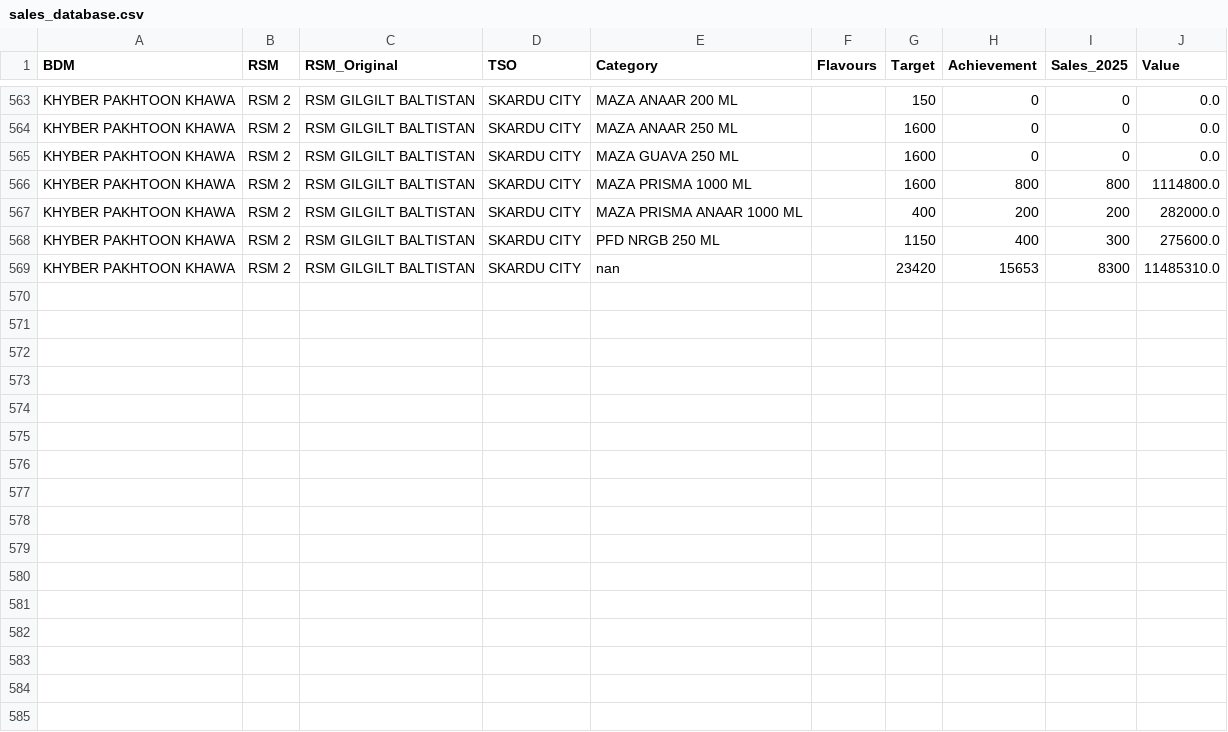
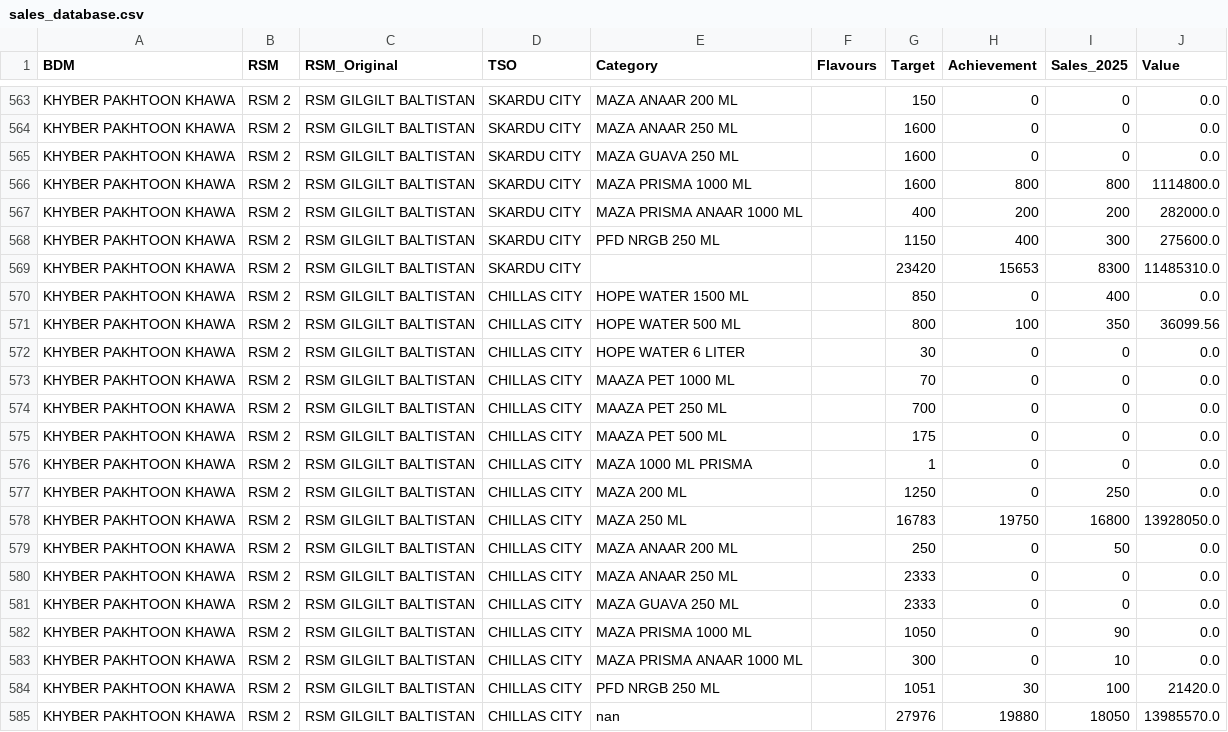
Before and after one commit to adeelrashid12/popular-dashboard, a CSV file: sales_database.csv, drawn as a sheet; only a part is shown, gaps mark what is left out.

Commit message:
Auto-update sales database

```diff
--- a/sales_database.csv
+++ b/sales_database.csv
@@ -568,2 +568,18 @@ KHYBER PAKHTOON KHAWA,RSM 2,RSM GILGILT BALTISTAN,SKARDU CITY,MAZA PRISMA ANAAR
 KHYBER PAKHTOON KHAWA,RSM 2,RSM GILGILT BALTISTAN,SKARDU CITY,PFD NRGB 250 ML,,1150,400,300,275600.0
-KHYBER PAKHTOON KHAWA,RSM 2,RSM GILGILT BALTISTAN,SKARDU CITY,nan,,23420,15653,8300,11485310.0
+KHYBER PAKHTOON KHAWA,RSM 2,RSM GILGILT BALTISTAN,SKARDU CITY,,,23420,15653,8300,11485310.0
+KHYBER PAKHTOON KHAWA,RSM 2,RSM GILGILT BALTISTAN,CHILLAS CITY,HOPE WATER 1500 ML,,850,0,400,0.0
+KHYBER PAKHTOON KHAWA,RSM 2,RSM GILGILT BALTISTAN,CHILLAS CITY,HOPE WATER 500 ML,,800,100,350,36099.56
+KHYBER PAKHTOON KHAWA,RSM 2,RSM GILGILT BALTISTAN,CHILLAS CITY,HOPE WATER 6 LITER,,30,0,0,0.0
+KHYBER PAKHTOON KHAWA,RSM 2,RSM GILGILT BALTISTAN,CHILLAS CITY,MAAZA PET 1000 ML,,70,0,0,0.0
+KHYBER PAKHTOON KHAWA,RSM 2,RSM GILGILT BALTISTAN,CHILLAS CITY,MAAZA PET 250 ML,,700,0,0,0.0
+KHYBER PAKHTOON KHAWA,RSM 2,RSM GILGILT BALTISTAN,CHILLAS CITY,MAAZA PET 500 ML,,175,0,0,0.0
+KHYBER PAKHTOON KHAWA,RSM 2,RSM GILGILT BALTISTAN,CHILLAS CITY,MAZA 1000 ML PRISMA,,1,0,0,0.0
+KHYBER PAKHTOON KHAWA,RSM 2,RSM GILGILT BALTISTAN,CHILLAS CITY,MAZA 200 ML,,1250,0,250,0.0
+KHYBER PAKHTOON KHAWA,RSM 2,RSM GILGILT BALTISTAN,CHILLAS CITY,MAZA 250 ML,,16783,19750,16800,13928050.0
+KHYBER PAKHTOON KHAWA,RSM 2,RSM GILGILT BALTISTAN,CHILLAS CITY,MAZA ANAAR 200 ML,,250,0,50,0.0
+KHYBER PAKHTOON KHAWA,RSM 2,RSM GILGILT BALTISTAN,CHILLAS CITY,MAZA ANAAR 250 ML,,2333,0,0,0.0
+KHYBER PAKHTOON KHAWA,RSM 2,RSM GILGILT BALTISTAN,CHILLAS CITY,MAZA GUAVA 250 ML,,2333,0,0,0.0
+KHYBER PAKHTOON KHAWA,RSM 2,RSM GILGILT BALTISTAN,CHILLAS CITY,MAZA PRISMA 1000 ML,,1050,0,90,0.0
+KHYBER PAKHTOON KHAWA,RSM 2,RSM GILGILT BALTISTAN,CHILLAS CITY,MAZA PRISMA ANAAR 1000 ML,,300,0,10,0.0
+KHYBER PAKHTOON KHAWA,RSM 2,RSM GILGILT BALTISTAN,CHILLAS CITY,PFD NRGB 250 ML,,1051,30,100,21420.0
+KHYBER PAKHTOON KHAWA,RSM 2,RSM GILGILT BALTISTAN,CHILLAS CITY,nan,,27976,19880,18050,13985570.0
```
